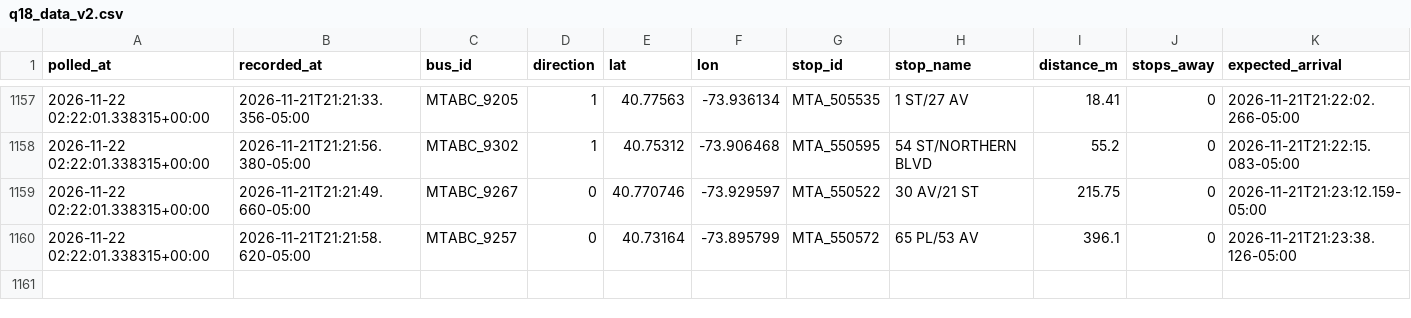
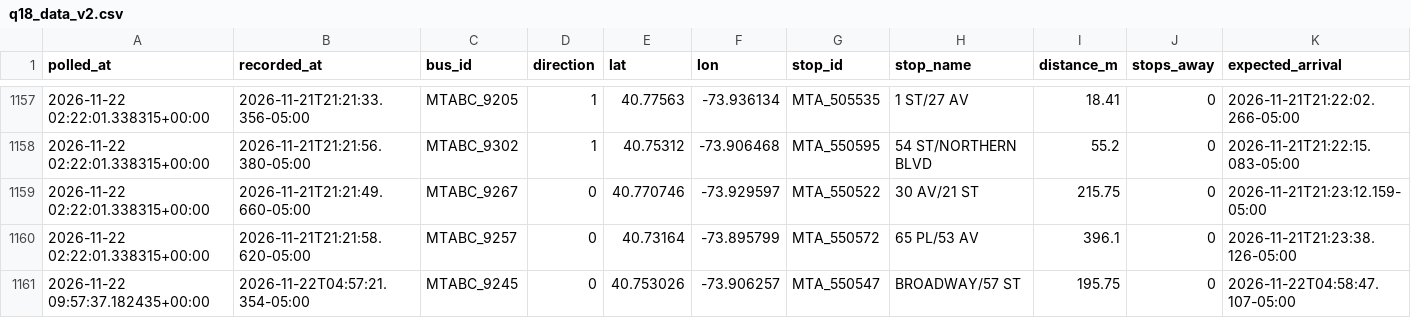
Before and after one commit to SayeedAfridii/q18-predictor, a CSV file: q18_data_v2.csv, drawn as a sheet; only a part is shown, gaps mark what is left out; rows hold the shown columns only; the diff names each change by its address in the sheet, - before the commit and + after, or states it on an @@ line.

```diff
--- a/q18_data_v2.csv
+++ b/q18_data_v2.csv
+row 1161: 2026-11-22 09:57:37.182435+00:00 | 2026-11-22T04:57:21.354-05:00 | MTABC_9245 | 0 | 40.753026 | -73.906257 | MTA_550547 | BROADWAY/57 ST | 195.75 | 0 | 2026-11-22T04:58:47.107-05:00
```
